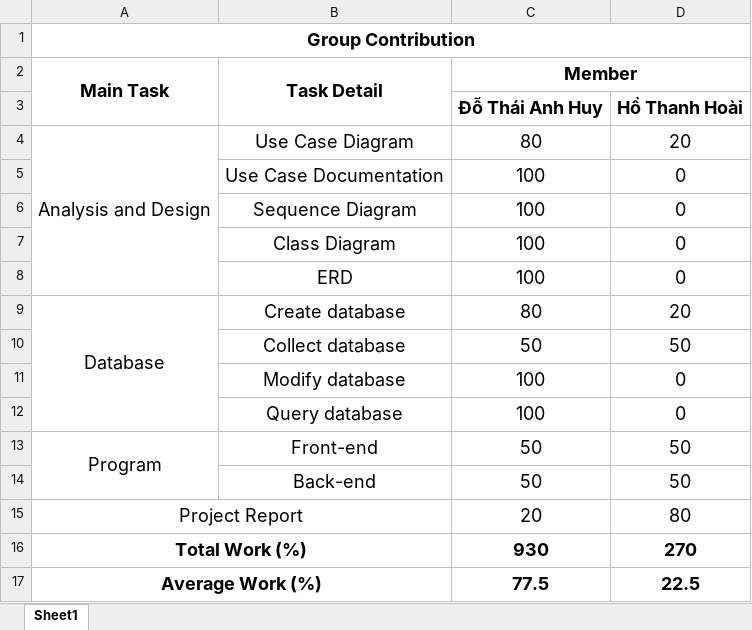
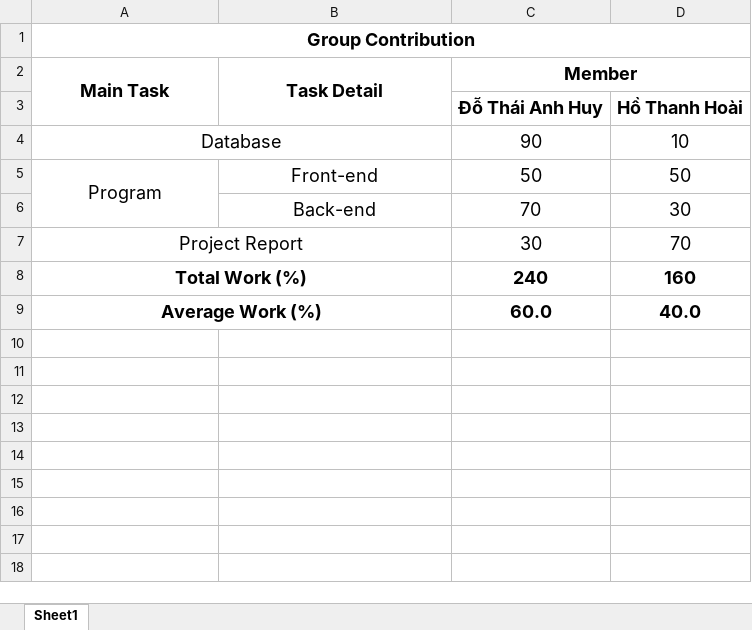
Before and after one commit to hcmiu-cse-web2019/Smartphone-Shop, an Excel workbook: ReportContent/Group Contribution.xlsx, sheet Sheet1, drawn as a sheet; values as stored, in another font and other column widths than the file's, no borders; removed rows and columns are numbered as before the commit, all else as after; the diff names each change by its address in the sheet, - before the commit and + after, or states it on an @@ line.

Commit message:
Update group contribution

```diff
--- a/ReportContent/Group Contribution.xlsx (sheet Sheet1)
+++ b/ReportContent/Group Contribution.xlsx (sheet Sheet1)
-row 4: Analysis and Design | Use Case Diagram | 80 | 20
-row 5:  | Use Case Documentation | 100 | 0
-row 6:  | Sequence Diagram | 100 | 0
-row 7:  | Class Diagram | 100 | 0
-row 8:  | ERD | 100 | 0
-row 9: Database | Create database | 80 | 20
-row 10:  | Collect database | 50 | 50
-row 11:  | Modify database | 100 | 0
-row 12:  | Query database | 100 | 0
+row 4: Database |  | 90 | 10
-row 14:  | Back-end | 50 | 50
+row 6:  | Back-end | 70 | 30
-C7 (Member): 20
+C7 (Member): 30
-D7: 80
+D7: 70
-C8 (Member): 930
+C8 (Member): 240
-D8: 270
+D8: 160
-C9 (Member): 77.5
+C9 (Member): 60.0
-D9: 22.5
+D9: 40.0
```
